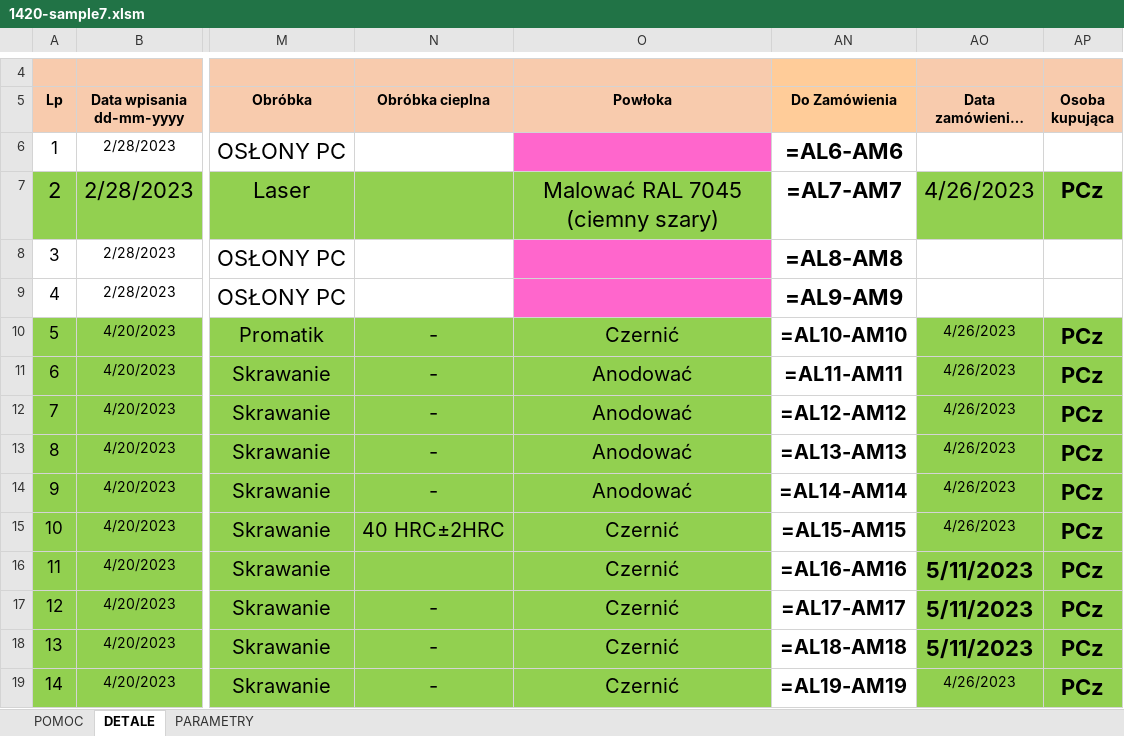
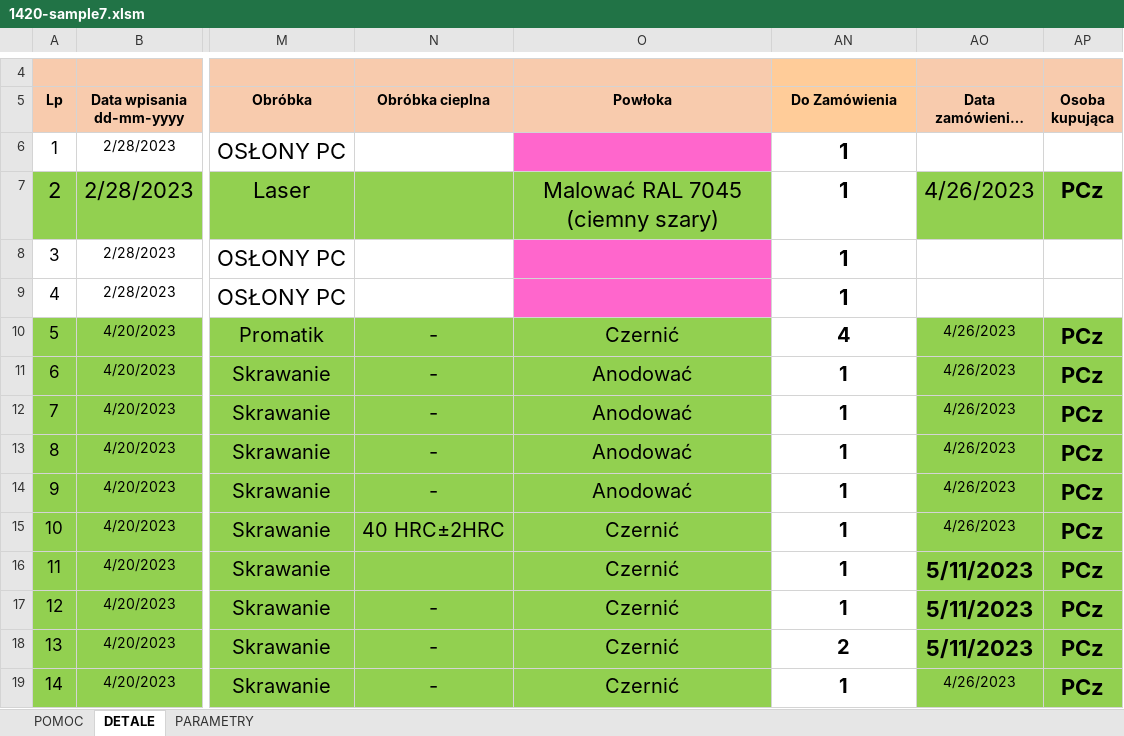
Before and after one commit to KrzysiekWroblewski/PDM_search, an Excel workbook: EXCEL_files/1420-sample7.xlsm, sheet DETALE, drawn as a sheet; only a part is shown, gaps mark what is left out; long unchanged cells end in …; values as stored, in another font and other column widths than the file's, no borders; formulas are shown in place of their values; charts and pictures and conditional formats not drawn; the diff covers the shown part only; the diff names each change by its address in the sheet, - before the commit and + after, or states it on an @@ line.

```diff
--- a/EXCEL_files/1420-sample7.xlsm (sheet DETALE)
+++ b/EXCEL_files/1420-sample7.xlsm (sheet DETALE)
-AN6 (Do Zamówienia): =AL6-AM6
+AN6 (Do Zamówienia): 1
-AN7 (Do Zamówienia): =AL7-AM7
+AN7 (Do Zamówienia): 1
-AN8 (Do Zamówienia): =AL8-AM8
+AN8 (Do Zamówienia): 1
-AN9 (Do Zamówienia): =AL9-AM9
+AN9 (Do Zamówienia): 1
-AN10 (Do Zamówienia): =AL10-AM10
+AN10 (Do Zamówienia): 4
-AN11 (Do Zamówienia): =AL11-AM11
+AN11 (Do Zamówienia): 1
-AN12 (Do Zamówienia): =AL12-AM12
+AN12 (Do Zamówienia): 1
-AN13 (Do Zamówienia): =AL13-AM13
+AN13 (Do Zamówienia): 1
-AN14 (Do Zamówienia): =AL14-AM14
+AN14 (Do Zamówienia): 1
-AN15 (Do Zamówienia): =AL15-AM15
+AN15 (Do Zamówienia): 1
-AN16 (Do Zamówienia): =AL16-AM16
+AN16 (Do Zamówienia): 1
-AN17 (Do Zamówienia): =AL17-AM17
+AN17 (Do Zamówienia): 1
-AN18 (Do Zamówienia): =AL18-AM18
+AN18 (Do Zamówienia): 2
-AN19 (Do Zamówienia): =AL19-AM19
+AN19 (Do Zamówienia): 1
```
Also changed, not shown: 382 edited cells elsewhere in this sheet, EXCEL_files/2017-sample3.xlsm, 13 other files.
